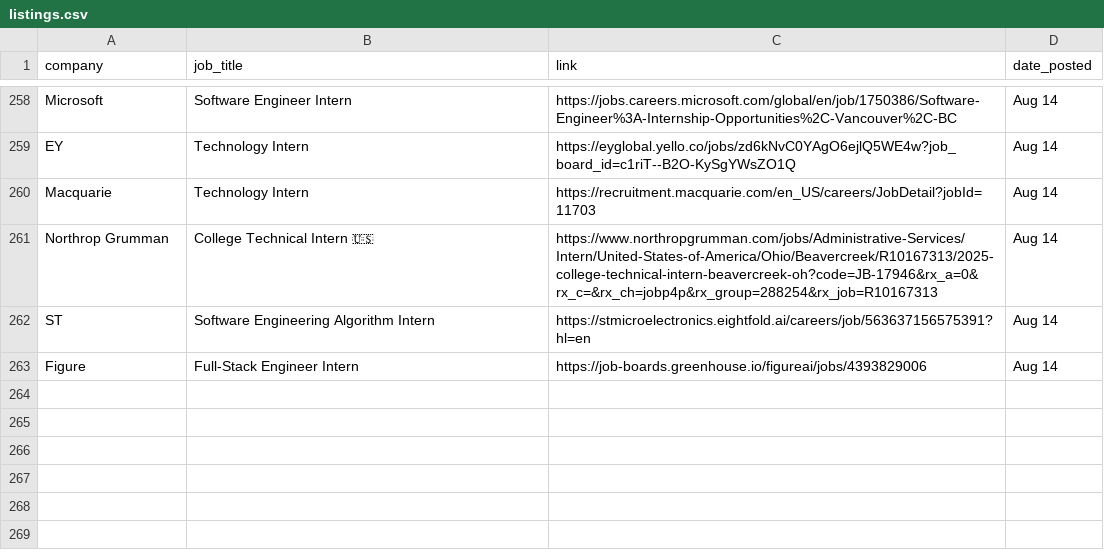
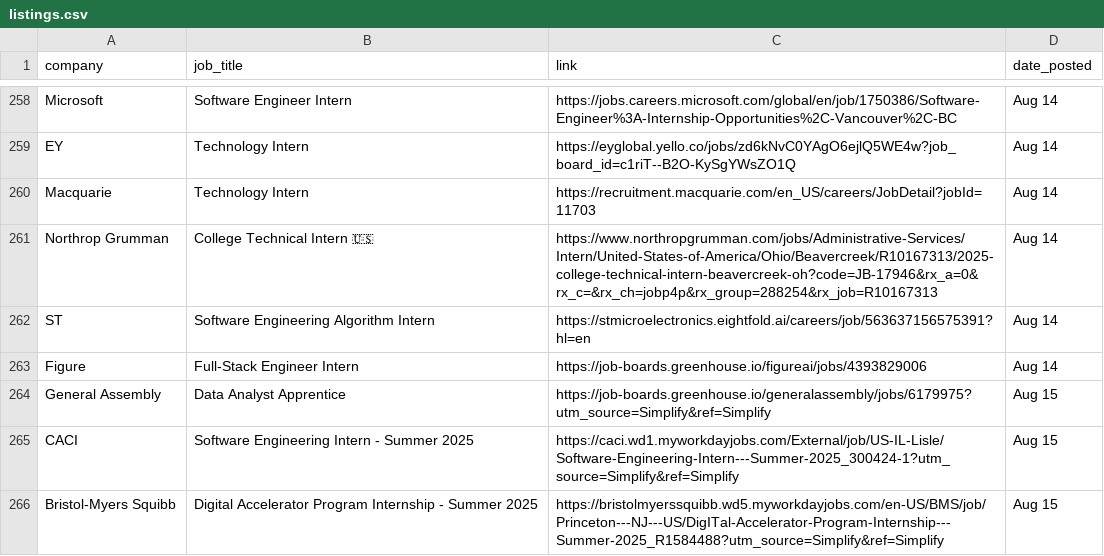
Before and after one commit to dannydxu1/job-monitor, a CSV file: listings.csv, drawn as a sheet; only a part is shown, gaps mark what is left out.

Commit message:
Append new job listings

```diff
--- a/listings.csv
+++ b/listings.csv
@@ -263 +263,4 @@ ST,Software Engineering Algorithm Intern,https://stmicroelectronics.eightfold.ai
 Figure,Full-Stack Engineer Intern,https://job-boards.greenhouse.io/figureai/jobs/4393829006,Aug 14
+General Assembly,Data Analyst Apprentice,https://job-boards.greenhouse.io/generalassembly/jobs/6179975?utm_source=Simplify&ref=Simplify,Aug 15
+CACI,Software Engineering Intern - Summer 2025,https://caci.wd1.myworkdayjobs.com/External/job/US-IL-Lisle/Software-Engineering-Intern---Summer-2025_300424-1?utm_source=Simplify&ref=Simplify,Aug 15
+Bristol-Myers Squibb,Digital Accelerator Program Internship - Summer 2025,https://bristolmyerssquibb.wd5.myworkdayjobs.com/en-US/BMS/job/Princeton---NJ---US/DigITal-Accelerator-Program-Internship---Summer-2025_R1584488?utm_source=Simplify&ref=Simplify,Aug 15
```
